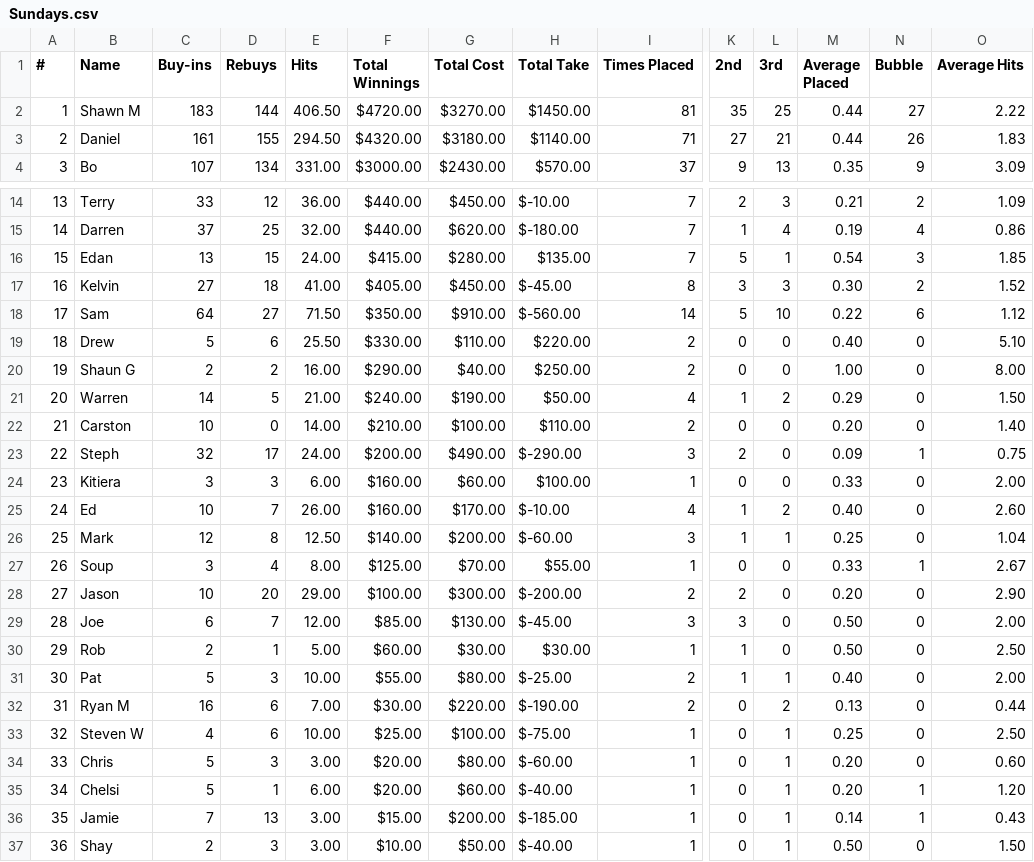
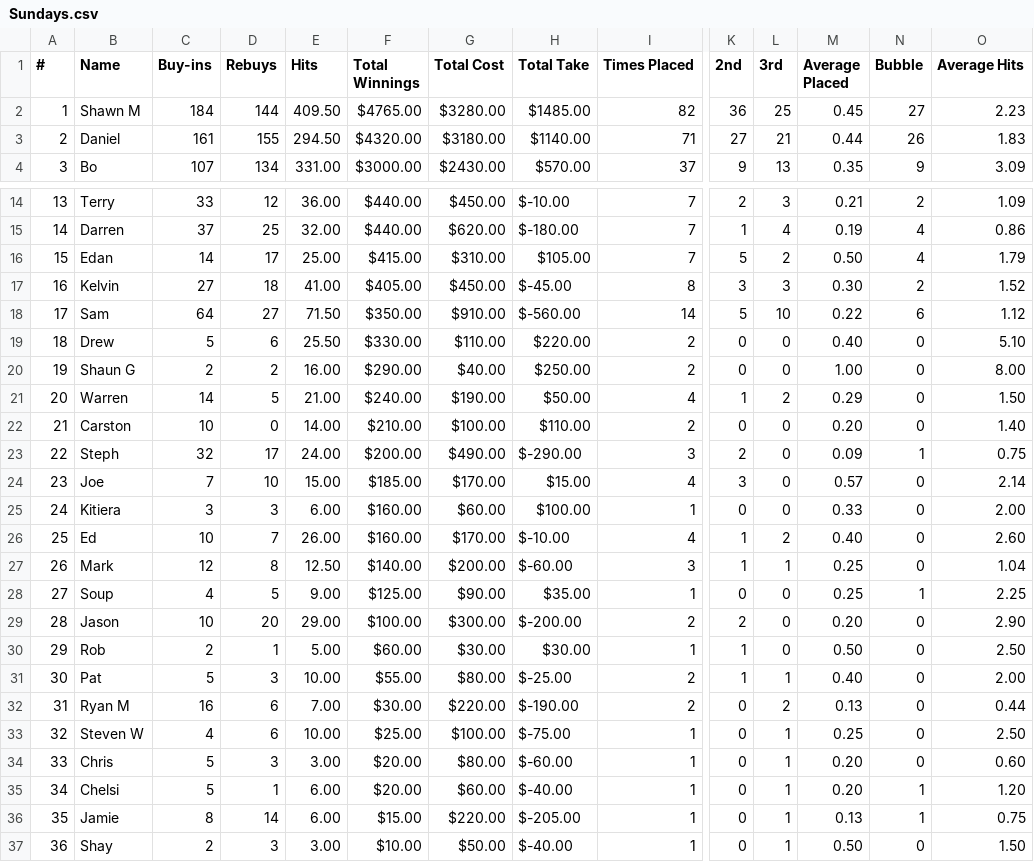
Before and after one commit to mcqwertywhat/dinger-poker, a CSV file: data/Sundays.csv, drawn as a sheet; only a part is shown, gaps mark what is left out; removed rows and columns are numbered as before the commit, all else as after; rows hold the shown columns only; the diff covers the shown part only; the diff names each change by its address in the sheet, - before the commit and + after, or states it on an @@ line.

```diff
--- a/data/Sundays.csv
+++ b/data/Sundays.csv
-C2 (Buy-ins): 183
+C2 (Buy-ins): 184
-E2 (Hits): 406.50
+E2 (Hits): 409.50
-F2 (Total Winnings): $4720.00
+F2 (Total Winnings): $4765.00
-G2 (Total Cost): $3270.00
+G2 (Total Cost): $3280.00
-H2 (Total Take): $1450.00
+H2 (Total Take): $1485.00
-I2 (Times Placed): 81
+I2 (Times Placed): 82
-K2 (2nd): 35
+K2 (2nd): 36
-M2 (Average Placed): 0.44
+M2 (Average Placed): 0.45
-O2 (Average Hits): 2.22
+O2 (Average Hits): 2.23
-C16 (Buy-ins): 13
+C16 (Buy-ins): 14
-D16 (Rebuys): 15
+D16 (Rebuys): 17
-E16 (Hits): 24.00
+E16 (Hits): 25.00
-G16 (Total Cost): $280.00
+G16 (Total Cost): $310.00
-H16 (Total Take): $135.00
+H16 (Total Take): $105.00
-L16 (3rd): 1
+L16 (3rd): 2
-M16 (Average Placed): 0.54
+M16 (Average Placed): 0.50
-N16 (Bubble): 3
+N16 (Bubble): 4
-O16 (Average Hits): 1.85
+O16 (Average Hits): 1.79
+row 24: 23 | Joe | 7 | 10 | 15.00 | $185.00 | $170.00 | $15.00 | 4 | 3 | 0 | 0.57 | 0 | 2.14
-A25 (#): 23
+A25 (#): 24
-A26 (#): 24
+A26 (#): 25
-A27 (#): 25
+A27 (#): 26
-row 27: 26 | Soup | 3 | 4 | 8.00 | $125.00 | $70.00 | $55.00 | 1 | 0 | 0 | 0.33 | 1 | 2.67
+row 28: 27 | Soup | 4 | 5 | 9.00 | $125.00 | $90.00 | $35.00 | 1 | 0 | 0 | 0.25 | 1 | 2.25
-A29 (#): 27
+A29 (#): 28
-row 29: 28 | Joe | 6 | 7 | 12.00 | $85.00 | $130.00 | $-45.00 | 3 | 3 | 0 | 0.50 | 0 | 2.00
-C36 (Buy-ins): 7
+C36 (Buy-ins): 8
-D36 (Rebuys): 13
+D36 (Rebuys): 14
-E36 (Hits): 3.00
+E36 (Hits): 6.00
-G36 (Total Cost): $200.00
+G36 (Total Cost): $220.00
-H36 (Total Take): $-185.00
+H36 (Total Take): $-205.00
-M36 (Average Placed): 0.14
+M36 (Average Placed): 0.13
-O36 (Average Hits): 0.43
+O36 (Average Hits): 0.75
```
Also changed, not shown: 5 edited cells elsewhere in this file, data/2024.csv, data/All Time.csv.
